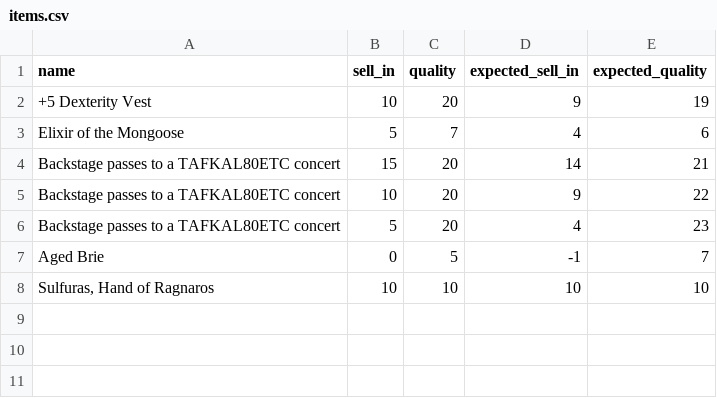
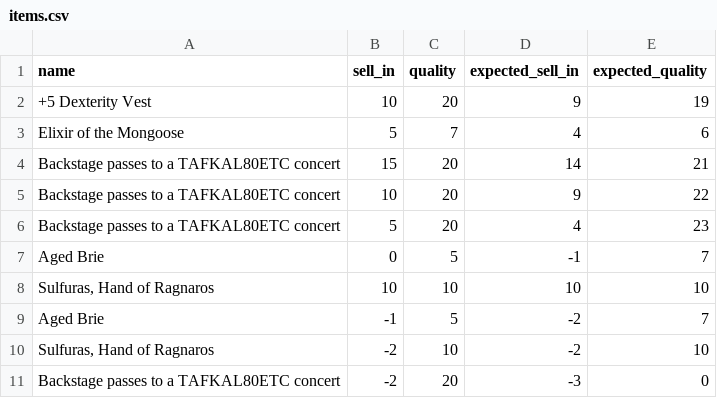
Before and after one commit to mukherjeerajdeep/3_PS_Unit-Testing_With_Python, a CSV file: 07/demos/code/gilded_rose/items.csv, drawn as a sheet.

```diff
--- a/07/demos/code/gilded_rose/items.csv
+++ b/07/demos/code/gilded_rose/items.csv
@@ -8 +8,4 @@ name,sell_in,quality,expected_sell_in,expected_quality
 "Sulfuras, Hand of Ragnaros",10,10,10,10
+"Aged Brie",-1,5,-2,7
+"Sulfuras, Hand of Ragnaros",-2,10,-2,10
+"Backstage passes to a TAFKAL80ETC concert",-2,20,-3,0
```
Also changed, not shown: 34 other files.
